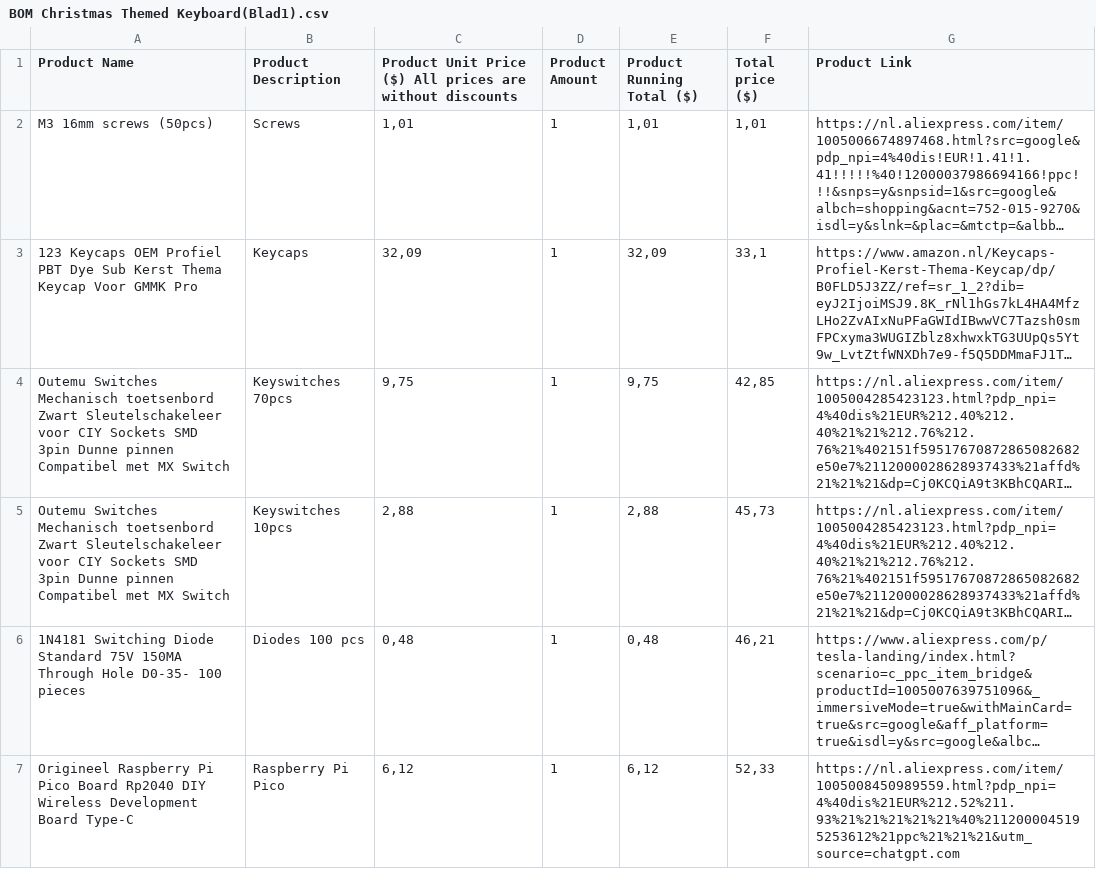
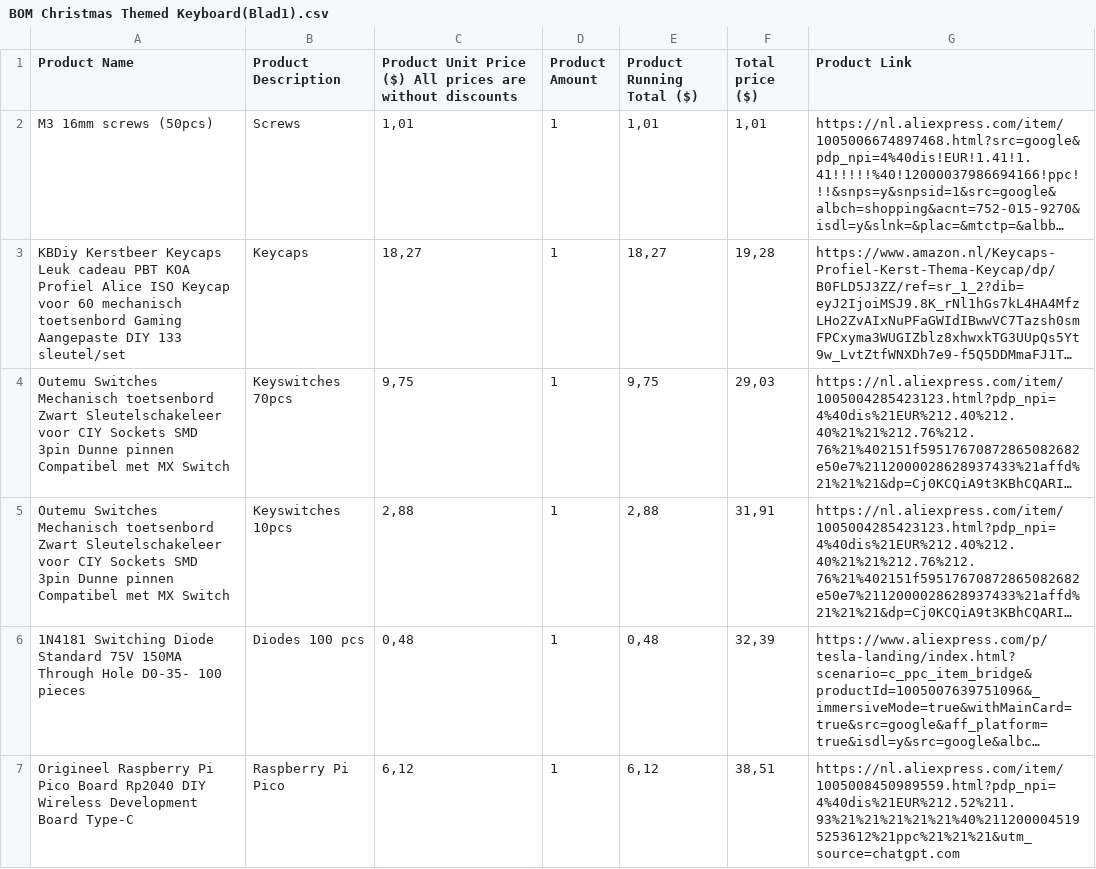
Before and after one commit to CooleMonkey/Christmas-keyboard, a CSV file: BOM Christmas Themed Keyboard(Blad1).csv, drawn as a sheet; only a part is shown; long unchanged cells end in …; the diff covers the shown part only; the diff names each change by its address in the sheet, - before the commit and + after, or states it on an @@ line.

Commit message:
Add files via upload

```diff
--- a/BOM Christmas Themed Keyboard(Blad1).csv
+++ b/BOM Christmas Themed Keyboard(Blad1).csv
-A3 (Product Name): 123 Keycaps OEM Profiel PBT Dye Sub Kerst Thema Keycap Voor GMMK Pro
+A3 (Product Name): KBDiy Kerstbeer Keycaps Leuk cadeau PBT KOA Profiel Alice ISO Keycap voor 60 mechanisch toetsenbord Gaming Aangepaste DIY 133 sleutel/set
-C3: 32,09
+C3: 18,27
-E3 (Product Running Total ($)): 32,09
+E3 (Product Running Total ($)): 18,27
-F3 (Total price ($)): 33,1
+F3 (Total price ($)): 19,28
-F4 (Total price ($)): 42,85
+F4 (Total price ($)): 29,03
-F5 (Total price ($)): 45,73
+F5 (Total price ($)): 31,91
-F6 (Total price ($)): 46,21
+F6 (Total price ($)): 32,39
-F7 (Total price ($)): 52,33
+F7 (Total price ($)): 38,51
```
Also changed, not shown: 1 added row and 3 edited cells elsewhere in this file.
